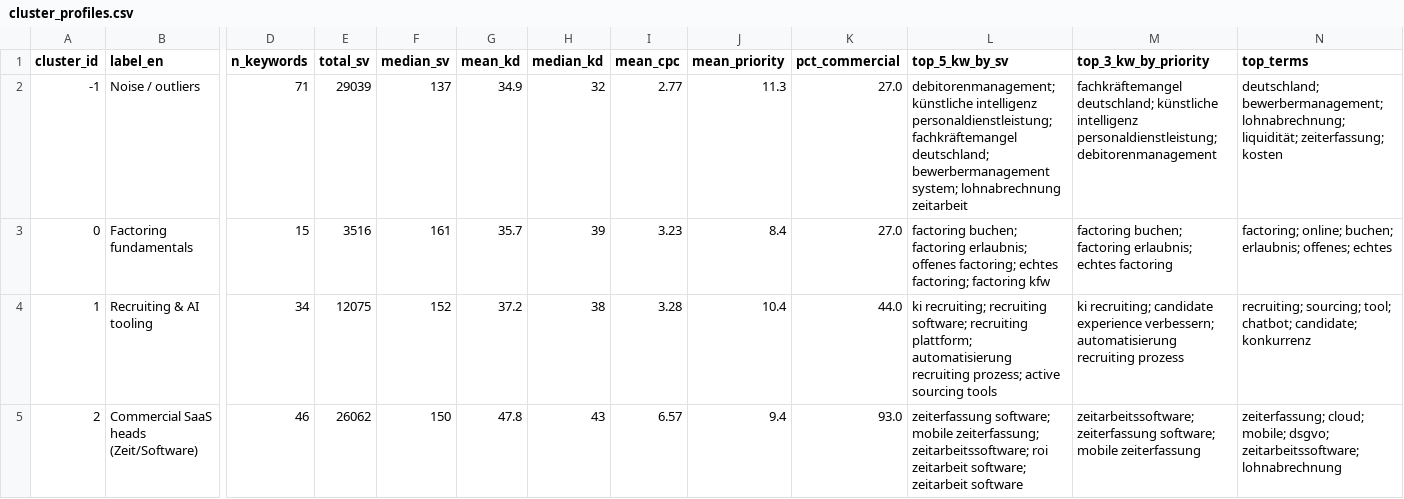
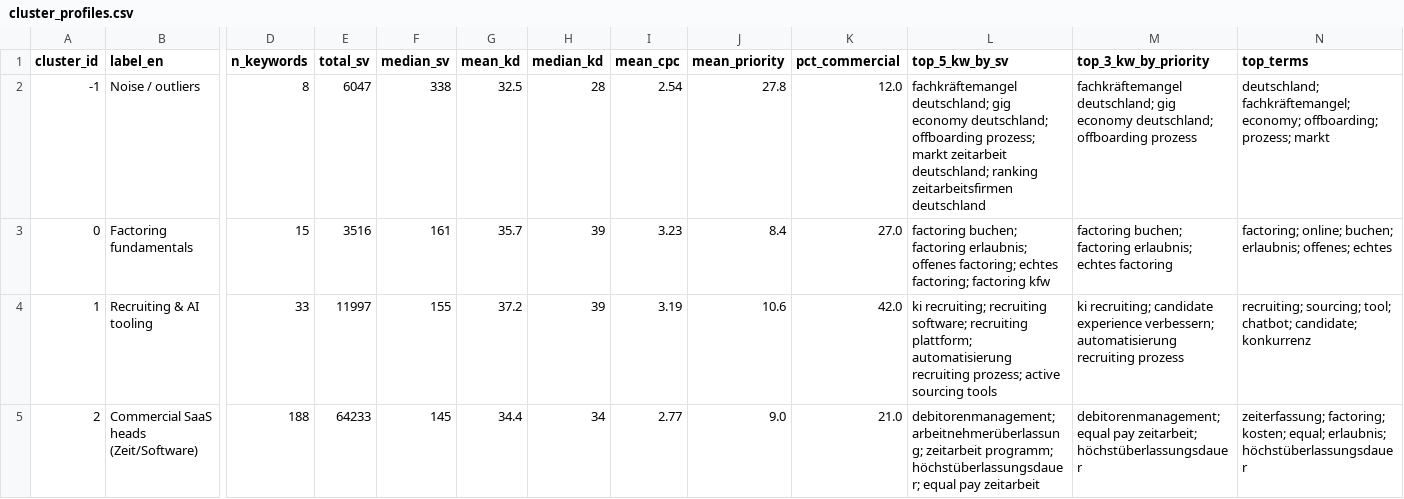
Before and after one commit to t1nak/seo-pipeline, a CSV file: output/clustering/cluster_profiles.csv, drawn as a sheet; only a part is shown, gaps mark what is left out; the diff covers the shown part only; the diff names each change by its address in the sheet, - before the commit and + after, or states it on an @@ line.

```diff
--- a/output/clustering/cluster_profiles.csv
+++ b/output/clustering/cluster_profiles.csv
-D2 (n_keywords): 71
+D2 (n_keywords): 8
-E2 (total_sv): 29039
+E2 (total_sv): 6047
-F2 (median_sv): 137
+F2 (median_sv): 338
-G2 (mean_kd): 34.9
+G2 (mean_kd): 32.5
-H2 (median_kd): 32
+H2 (median_kd): 28
-I2 (mean_cpc): 2.77
+I2 (mean_cpc): 2.54
-J2 (mean_priority): 11.3
+J2 (mean_priority): 27.8
-K2 (pct_commercial): 27.0
+K2 (pct_commercial): 12.0
-L2 (top_5_kw_by_sv): debitorenmanagement; künstliche intelligenz personaldienstleistung; fachkräftemangel deutschland; bewerbermanagement system; lohnabrechnung zeitarbeit
+L2 (top_5_kw_by_sv): fachkräftemangel deutschland; gig economy deutschland; offboarding prozess; markt zeitarbeit deutschland; ranking zeitarbeitsfirmen deutschland
-M2 (top_3_kw_by_priority): fachkräftemangel deutschland; künstliche intelligenz personaldienstleistung; debitorenmanagement
+M2 (top_3_kw_by_priority): fachkräftemangel deutschland; gig economy deutschland; offboarding prozess
-N2 (top_terms): deutschland; bewerbermanagement; lohnabrechnung; liquidität; zeiterfassung; kosten
+N2 (top_terms): deutschland; fachkräftemangel; economy; offboarding; prozess; markt
-D4 (n_keywords): 34
+D4 (n_keywords): 33
-E4 (total_sv): 12075
+E4 (total_sv): 11997
-F4 (median_sv): 152
+F4 (median_sv): 155
-H4 (median_kd): 38
+H4 (median_kd): 39
-I4 (mean_cpc): 3.28
+I4 (mean_cpc): 3.19
-J4 (mean_priority): 10.4
+J4 (mean_priority): 10.6
-K4 (pct_commercial): 44.0
+K4 (pct_commercial): 42.0
-D5 (n_keywords): 46
+D5 (n_keywords): 188
-E5 (total_sv): 26062
+E5 (total_sv): 64233
-F5 (median_sv): 150
+F5 (median_sv): 145
-G5 (mean_kd): 47.8
+G5 (mean_kd): 34.4
-H5 (median_kd): 43
+H5 (median_kd): 34
-I5 (mean_cpc): 6.57
+I5 (mean_cpc): 2.77
-J5 (mean_priority): 9.4
+J5 (mean_priority): 9.0
-K5 (pct_commercial): 93.0
+K5 (pct_commercial): 21.0
-L5 (top_5_kw_by_sv): zeiterfassung software; mobile zeiterfassung; zeitarbeitssoftware; roi zeitarbeit software; zeitarbeit software
+L5 (top_5_kw_by_sv): debitorenmanagement; arbeitnehmerüberlassung; zeitarbeit programm; höchstüberlassungsdauer; equal pay zeitarbeit
-M5 (top_3_kw_by_priority): zeitarbeitssoftware; zeiterfassung software; mobile zeiterfassung
+M5 (top_3_kw_by_priority): debitorenmanagement; equal pay zeitarbeit; höchstüberlassungsdauer
-N5 (top_terms): zeiterfassung; cloud; mobile; dsgvo; zeitarbeitssoftware; lohnabrechnung
+N5 (top_terms): zeiterfassung; factoring; kosten; equal; erlaubnis; höchstüberlassungsdauer
```
Also changed, not shown: 6 removed rows and 44 edited cells elsewhere in this file, data/keywords.csv, 33 other files.
